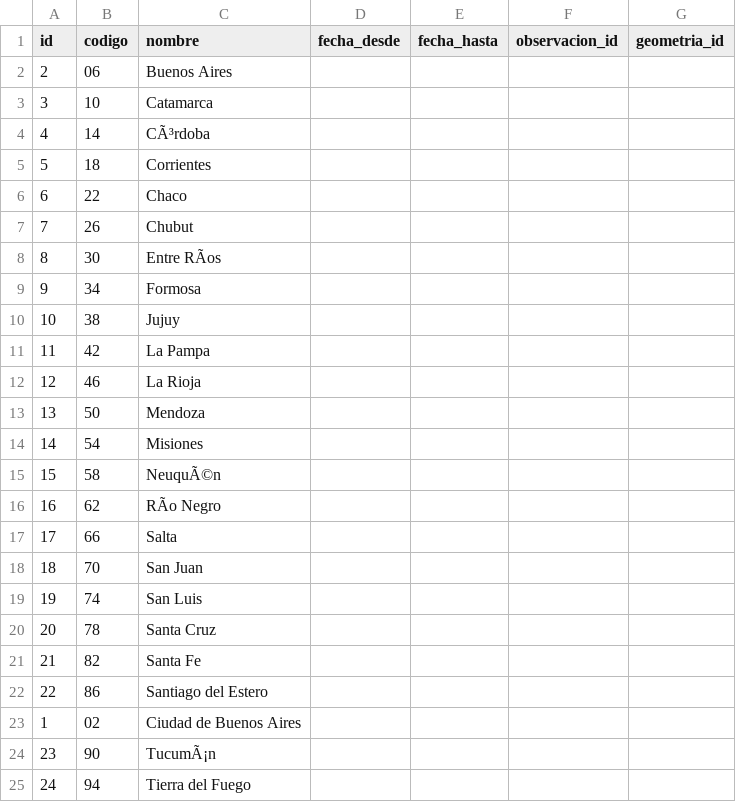
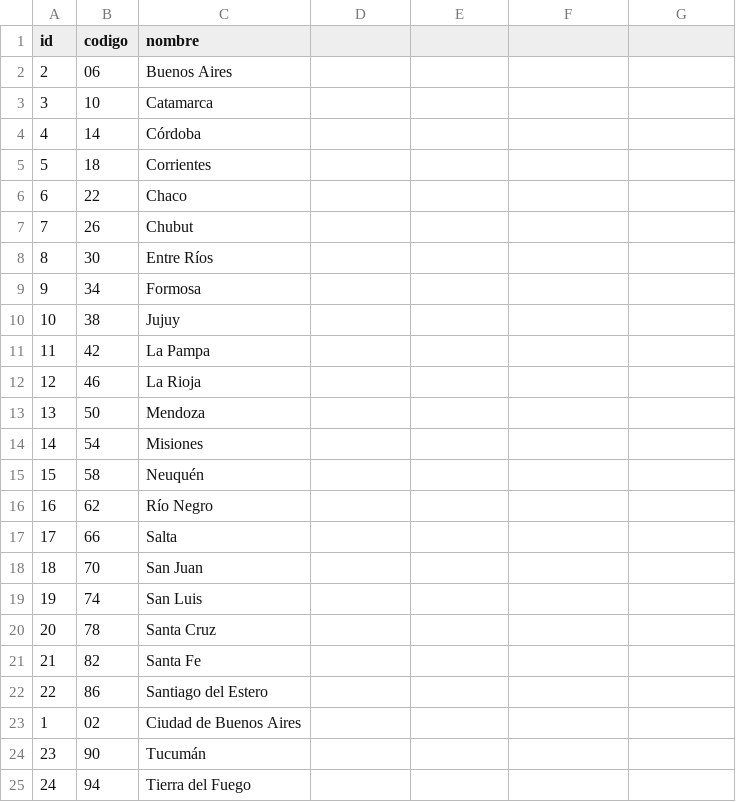
Before and after one commit to pabloriveraveras/salidagrafica-atlas, a CSV file: datos_prov/provincia.csv, drawn as a sheet; the diff names each change by its address in the sheet, - before the commit and + after, or states it on an @@ line.

```diff
--- a/datos_prov/provincia.csv
+++ b/datos_prov/provincia.csv
-D1: fecha_desde
+D1: (empty)
-E1: fecha_hasta
+E1: (empty)
-F1: observacion_id
+F1: (empty)
-G1: geometria_id
+G1: (empty)
-C4 (nombre): CÃ³rdoba
+C4 (nombre): Córdoba
-C8 (nombre): Entre RÃos
+C8 (nombre): Entre Ríos
-C15 (nombre): NeuquÃ©n
+C15 (nombre): Neuquén
-C16 (nombre): RÃo Negro
+C16 (nombre): Río Negro
-C24 (nombre): TucumÃ¡n
+C24 (nombre): Tucumán
```
Also changed, not shown: datos_prov/departamentos.csv, 1 other file.
